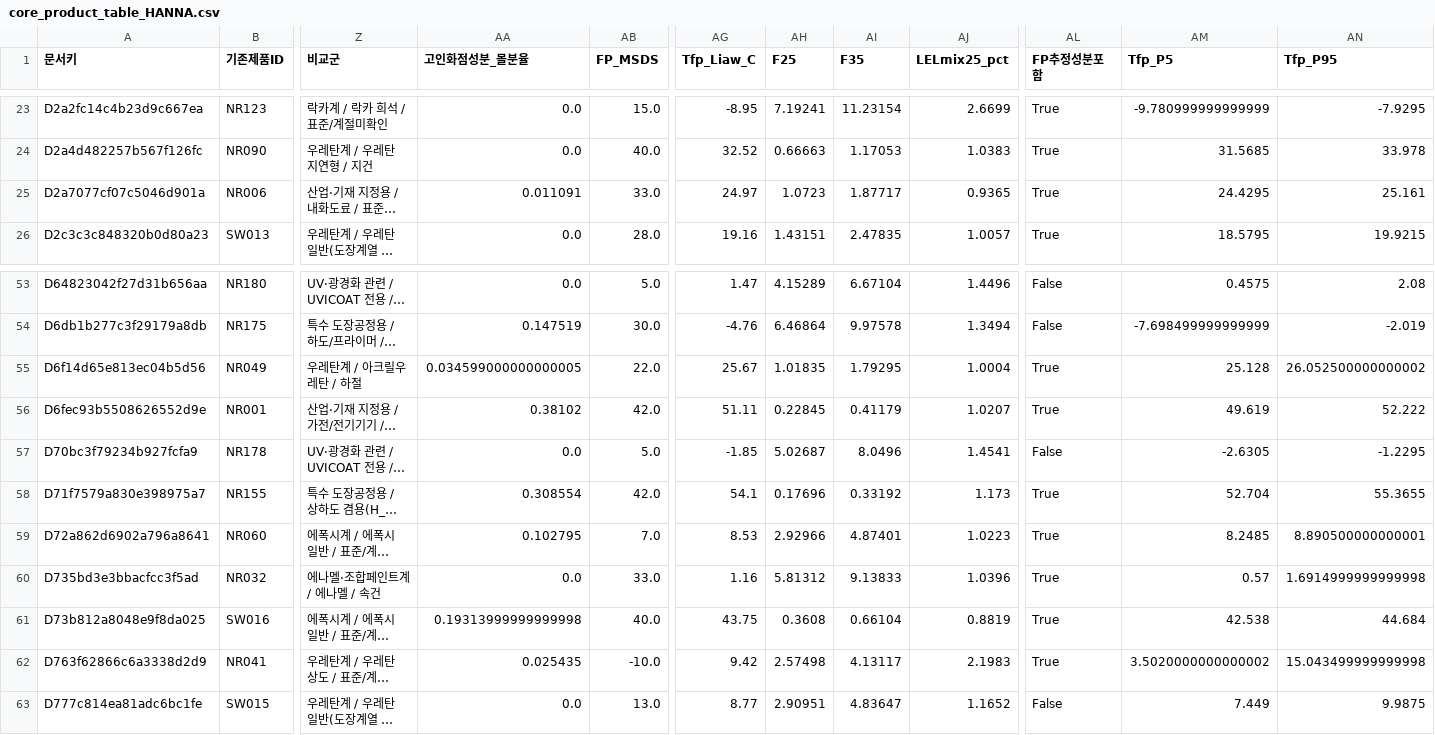
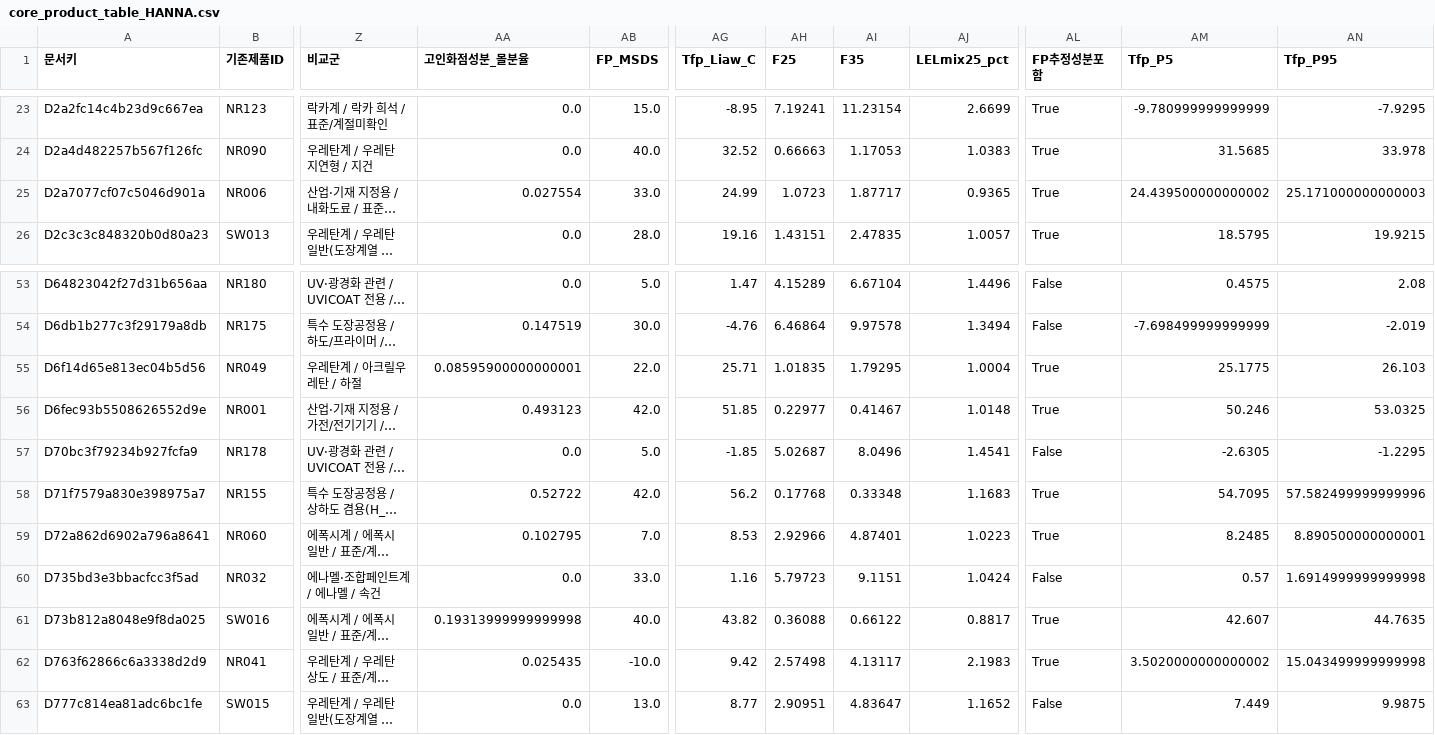
Before and after one commit to goindoll97-cloud/fire, a CSV file: research/korean_thinners_271/v2/results/core/core_product_table_HANNA.csv, drawn as a sheet; only a part is shown, gaps mark what is left out; long unchanged cells end in …; the diff covers the shown part only; the diff names each change by its address in the sheet, - before the commit and + after, or states it on an @@ line.

```diff
--- a/research/korean_thinners_271/v2/results/core/core_product_table_HANNA.csv
+++ b/research/korean_thinners_271/v2/results/core/core_product_table_HANNA.csv
-AA25 (고인화점성분_몰분율): 0.011091
+AA25 (고인화점성분_몰분율): 0.027554
-AG25 (Tfp_Liaw_C): 24.97
+AG25 (Tfp_Liaw_C): 24.99
-AM25 (Tfp_P5): 24.4295
+AM25 (Tfp_P5): 24.439500000000002
-AN25 (Tfp_P95): 25.161
+AN25 (Tfp_P95): 25.171000000000003
-AA55 (고인화점성분_몰분율): 0.034599000000000005
+AA55 (고인화점성분_몰분율): 0.08595900000000001
-AG55 (Tfp_Liaw_C): 25.67
+AG55 (Tfp_Liaw_C): 25.71
-AM55 (Tfp_P5): 25.128
+AM55 (Tfp_P5): 25.1775
-AN55 (Tfp_P95): 26.052500000000002
+AN55 (Tfp_P95): 26.103
-AA56 (고인화점성분_몰분율): 0.38102
+AA56 (고인화점성분_몰분율): 0.493123
-AG56 (Tfp_Liaw_C): 51.11
+AG56 (Tfp_Liaw_C): 51.85
-AH56 (F25): 0.22845
+AH56 (F25): 0.22977
-AI56 (F35): 0.41179
+AI56 (F35): 0.41467
-AJ56 (LELmix25_pct): 1.0207
+AJ56 (LELmix25_pct): 1.0148
-AM56 (Tfp_P5): 49.619
+AM56 (Tfp_P5): 50.246
-AN56 (Tfp_P95): 52.222
+AN56 (Tfp_P95): 53.0325
-AA58 (고인화점성분_몰분율): 0.308554
+AA58 (고인화점성분_몰분율): 0.52722
-AG58 (Tfp_Liaw_C): 54.1
+AG58 (Tfp_Liaw_C): 56.2
-AH58 (F25): 0.17696
+AH58 (F25): 0.17768
-AI58 (F35): 0.33192
+AI58 (F35): 0.33348
-AJ58 (LELmix25_pct): 1.173
+AJ58 (LELmix25_pct): 1.1683
-AM58 (Tfp_P5): 52.704
+AM58 (Tfp_P5): 54.7095
-AN58 (Tfp_P95): 55.3655
+AN58 (Tfp_P95): 57.582499999999996
-AH60 (F25): 5.81312
+AH60 (F25): 5.79723
-AI60 (F35): 9.13833
+AI60 (F35): 9.1151
-AJ60 (LELmix25_pct): 1.0396
+AJ60 (LELmix25_pct): 1.0424
-AL60 (FP추정성분포함): True
+AL60 (FP추정성분포함): False
-AG61 (Tfp_Liaw_C): 43.75
+AG61 (Tfp_Liaw_C): 43.82
-AH61 (F25): 0.3608
+AH61 (F25): 0.36088
-AI61 (F35): 0.66104
+AI61 (F35): 0.66122
-AJ61 (LELmix25_pct): 0.8819
+AJ61 (LELmix25_pct): 0.8817
-AM61 (Tfp_P5): 42.538
+AM61 (Tfp_P5): 42.607
-AN61 (Tfp_P95): 44.684
+AN61 (Tfp_P95): 44.7635
```
Also changed, not shown: 94 edited cells elsewhere in this file, research/korean_thinners_271/v2/data/flash_source_todo.csv, research/korean_thinners_271/v2/data/pure_flammability.csv, 24 other files.
